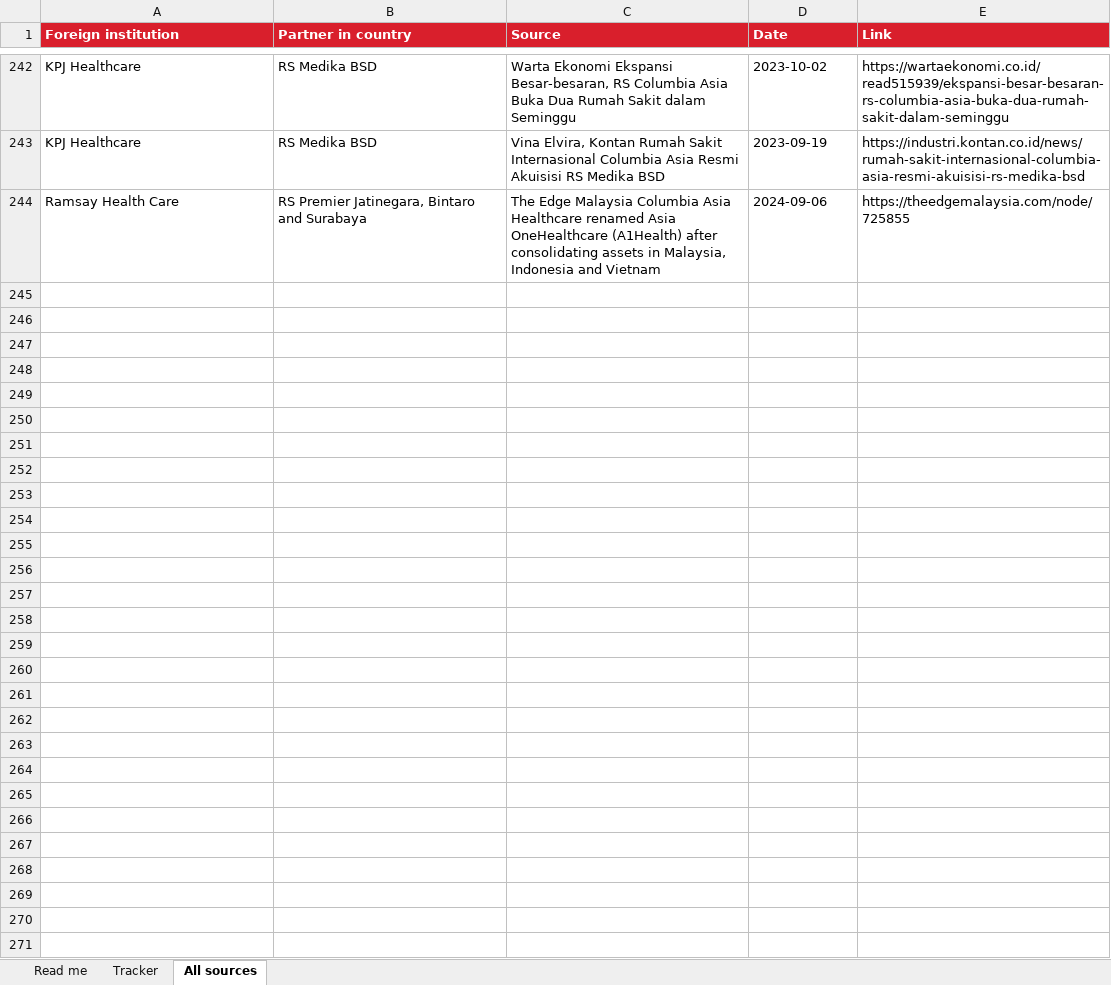
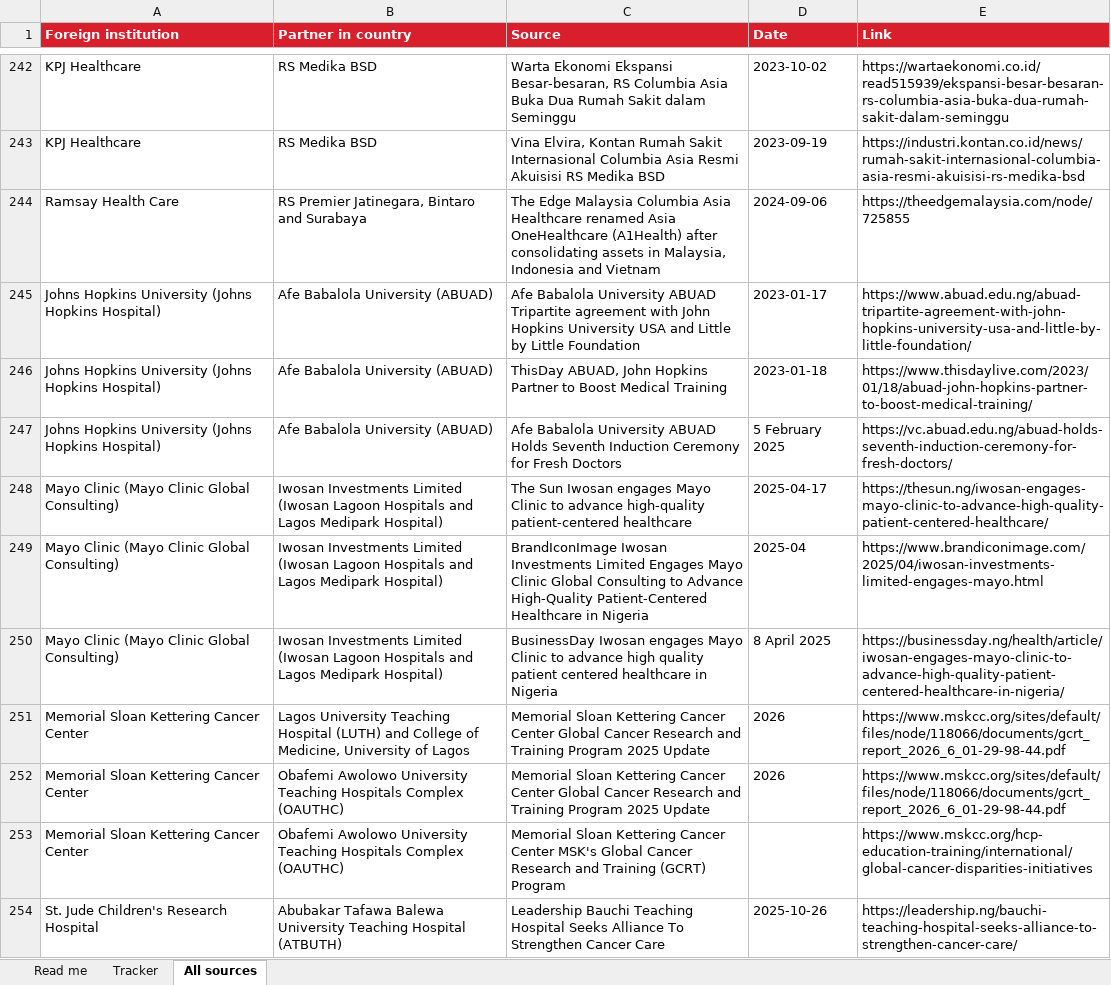
Before and after one commit to kianvargo/CedarsSinaiInternational, an Excel workbook: output/Partnerships_Tracker.xlsx, sheet All sources, drawn as a sheet; only a part is shown, gaps mark what is left out; values as stored, in another font and other column widths than the file's, no borders; the diff covers the shown part only; the diff names each change by its address in the sheet, - before the commit and + after, or states it on an @@ line.

```diff
--- a/output/Partnerships_Tracker.xlsx (sheet All sources)
+++ b/output/Partnerships_Tracker.xlsx (sheet All sources)
+row 245: Johns Hopkins University (Johns Hopkins Hospital) | Afe Babalola University (ABUAD) | Afe Babalola University ABUAD Tripartite agreement with John Hopkins University USA and Little by Little Foundation | 2023-01-17 | https://www.abuad.edu.ng/abuad-tripartite-agreement-with-john-hopkins-university-usa-and-little-by-little-foundation/
+row 246: Johns Hopkins University (Johns Hopkins Hospital) | Afe Babalola University (ABUAD) | ThisDay ABUAD, John Hopkins Partner to Boost Medical Training | 2023-01-18 | https://www.thisdaylive.com/2023/01/18/abuad-john-hopkins-partner-to-boost-medical-training/
+row 247: Johns Hopkins University (Johns Hopkins Hospital) | Afe Babalola University (ABUAD) | Afe Babalola University ABUAD Holds Seventh Induction Ceremony for Fresh Doctors | 5 February 2025 | https://vc.abuad.edu.ng/abuad-holds-seventh-induction-ceremony-for-fresh-doctors/
+row 248: Mayo Clinic (Mayo Clinic Global Consulting) | Iwosan Investments Limited (Iwosan Lagoon Hospitals and Lagos Medipark Hospital) | The Sun Iwosan engages Mayo Clinic to advance high-quality patient-centered healthcare | 2025-04-17 | https://thesun.ng/iwosan-engages-mayo-clinic-to-advance-high-quality-patient-centered-healthcare/
+row 249: Mayo Clinic (Mayo Clinic Global Consulting) | Iwosan Investments Limited (Iwosan Lagoon Hospitals and Lagos Medipark Hospital) | BrandIconImage Iwosan Investments Limited Engages Mayo Clinic Global Consulting to Advance High-Quality Patient-Centered Healthcare in Nigeria | 2025-04 | https://www.brandiconimage.com/2025/04/iwosan-investments-limited-engages-mayo.html
+row 250: Mayo Clinic (Mayo Clinic Global Consulting) | Iwosan Investments Limited (Iwosan Lagoon Hospitals and Lagos Medipark Hospital) | BusinessDay Iwosan engages Mayo Clinic to advance high quality patient centered healthcare in Nigeria | 8 April 2025 | https://businessday.ng/health/article/iwosan-engages-mayo-clinic-to-advance-high-quality-patient-centered-healthcare-in-nigeria/
+row 251: Memorial Sloan Kettering Cancer Center | Lagos University Teaching Hospital (LUTH) and College of Medicine, University of Lagos | Memorial Sloan Kettering Cancer Center Global Cancer Research and Training Program 2025 Update | 2026 | https://www.mskcc.org/sites/default/files/node/118066/documents/gcrt_report_2026_6_01-29-98-44.pdf
+row 252: Memorial Sloan Kettering Cancer Center | Obafemi Awolowo University Teaching Hospitals Complex (OAUTHC) | Memorial Sloan Kettering Cancer Center Global Cancer Research and Training Program 2025 Update | 2026 | https://www.mskcc.org/sites/default/files/node/118066/documents/gcrt_report_2026_6_01-29-98-44.pdf
+row 253: Memorial Sloan Kettering Cancer Center | Obafemi Awolowo University Teaching Hospitals Complex (OAUTHC) | Memorial Sloan Kettering Cancer Center MSK's Global Cancer Research and Training (GCRT) Program |  | https://www.mskcc.org/hcp-education-training/international/global-cancer-disparities-initiatives
+row 254: St. Jude Children's Research Hospital | Abubakar Tafawa Balewa University Teaching Hospital (ATBUTH) | Leadership Bauchi Teaching Hospital Seeks Alliance To Strengthen Cancer Care | 2025-10-26 | https://leadership.ng/bauchi-teaching-hospital-seeks-alliance-to-strengthen-cancer-care/
```
Also changed, not shown: 43 added rows elsewhere in this sheet, sheet Tracker, sheet Read me, 4 other files.
